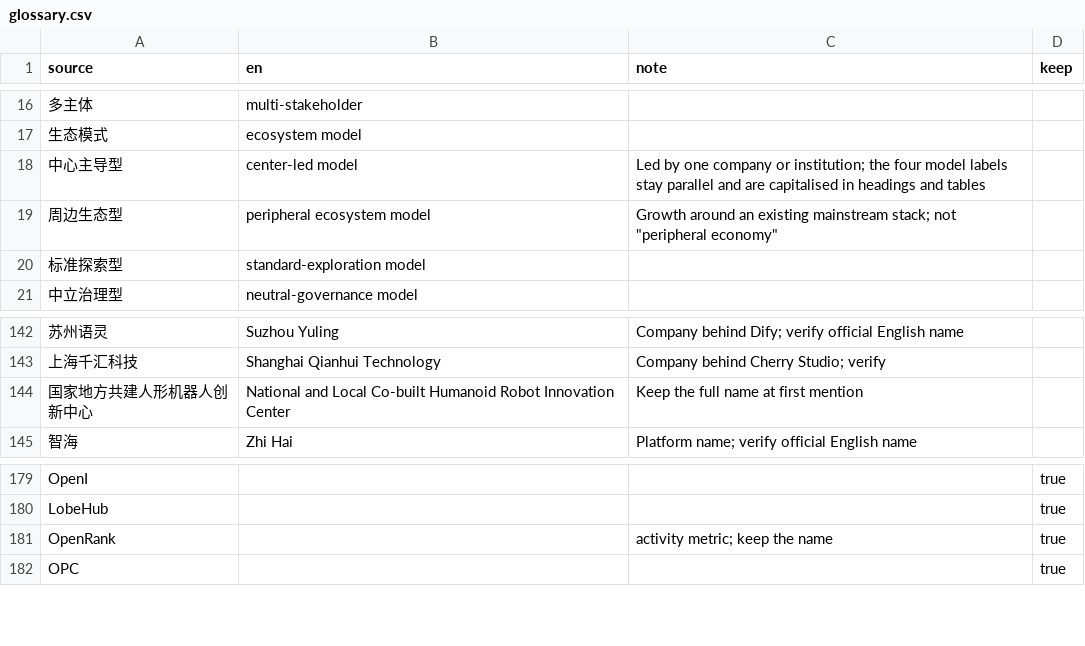
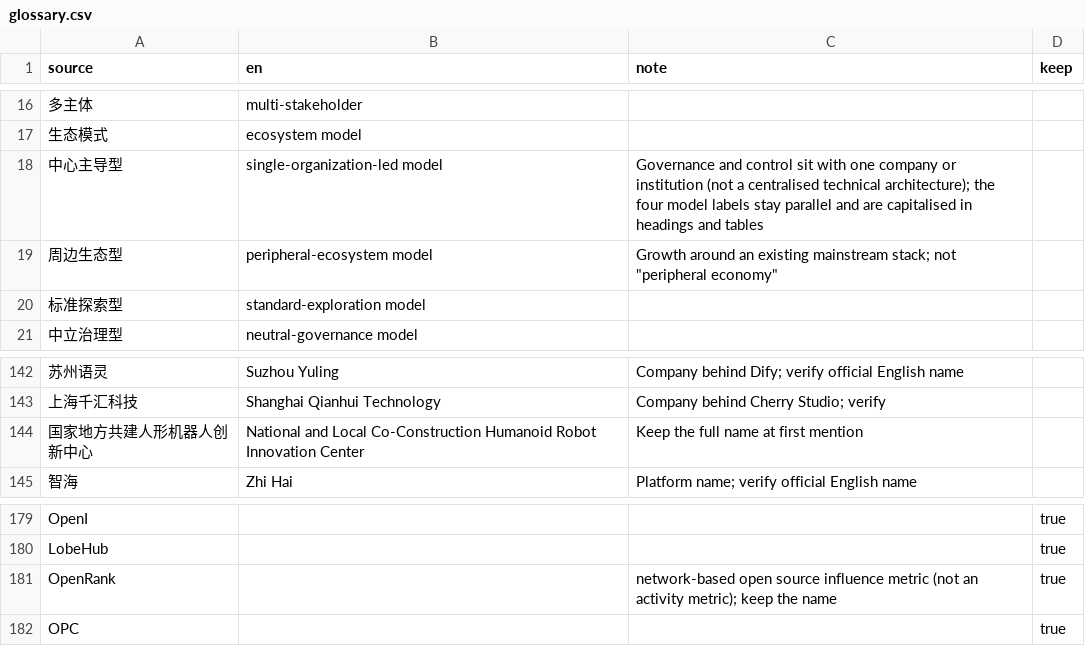
Before and after one commit to kaiyuanshe/China-Artificial-Intelligence-Open-Source-Ecosystem-Blue-Book-2026, a CSV file: glossary.csv, drawn as a sheet; only a part is shown, gaps mark what is left out; the diff names each change by its address in the sheet, - before the commit and + after, or states it on an @@ line.

Commit message:
fix(i18n): apply chapter 3 review terminology and wording updates (#13)
Rename the center-led model to single-organization-led, describe OpenRank as an
influence metric, use Technical Oversight Committee for the OpenAtom TOC, and
adopt the reviewer wording for chapter 3 paragraphs and headings.

```diff
--- a/glossary.csv
+++ b/glossary.csv
-B18 (en): center-led model
+B18 (en): single-organization-led model
-C18 (note): Led by one company or institution; the four…
+C18 (note): Governance and control sit with one company or institution (not a centralised technical architecture); the four…
-B19 (en): peripheral ecosystem model
+B19 (en): peripheral-ecosystem model
-B144 (en): …and Local Co-built Humanoid Robot…
+B144 (en): …and Local Co-Construction Humanoid Robot…
-C181 (note): activity metric; keep the…
+C181 (note): network-based open source influence metric (not an activity metric); keep the…
```
Also changed, not shown: 5 other files.
